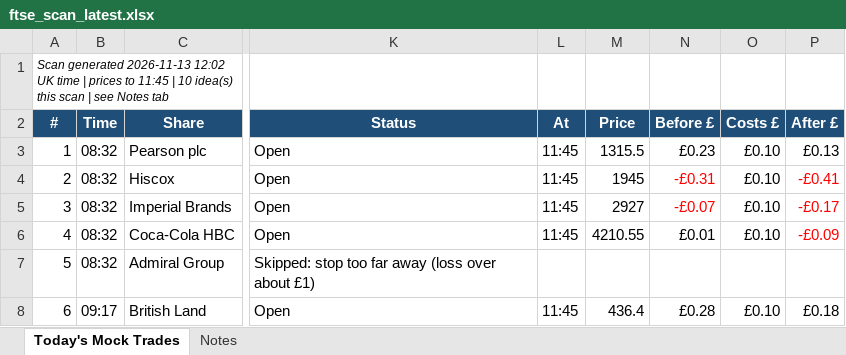
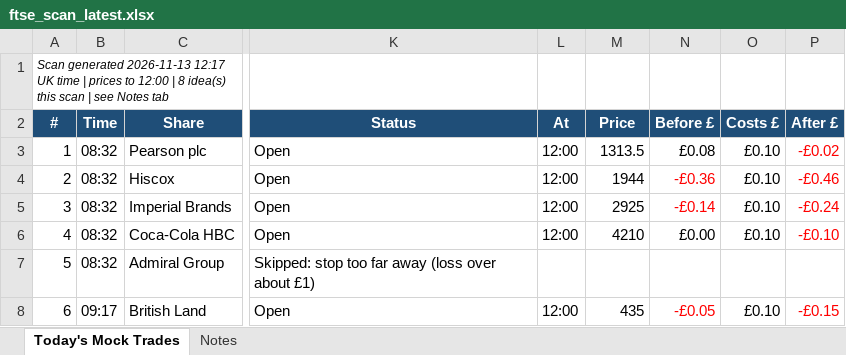
Before and after one commit to philwright210458-blip/ftse-trader, an Excel workbook: ftse_scan_latest.xlsx, sheet Today's Mock Trades, drawn as a sheet; only a part is shown, gaps mark what is left out; values as stored, in another font and other column widths than the file's, no borders; the diff names each change by its address in the sheet, - before the commit and + after, or states it on an @@ line.

```diff
--- a/ftse_scan_latest.xlsx (sheet Today's Mock Trades)
+++ b/ftse_scan_latest.xlsx (sheet Today's Mock Trades)
-A1 (#): …generated 2026-11-13 12:02 UK time | prices to 11:45 | 10 idea(s) this…
+A1 (#): …generated 2026-11-13 12:17 UK time | prices to 12:00 | 8 idea(s) this…
-L3:L6 (At): 11:45
+L3:L6 (At): 12:00
-M3 (Price): 1315.5
+M3 (Price): 1313.5
-N3 (Before £): £0.23
+N3 (Before £): £0.08
-P3 (After £): £0.13
+P3 (After £): -£0.02
-P3 text colour: black
+P3 text colour: #FF0000
-M4 (Price): 1945
+M4 (Price): 1944
-N4 (Before £): -£0.31
+N4 (Before £): -£0.36
-P4 (After £): -£0.41
+P4 (After £): -£0.46
-M5 (Price): 2927
+M5 (Price): 2925
-N5 (Before £): -£0.07
+N5 (Before £): -£0.14
-P5 (After £): -£0.17
+P5 (After £): -£0.24
-M6 (Price): 4210.55
+M6 (Price): 4210
-N6 (Before £): £0.01
+N6 (Before £): £0.00
-P6 (After £): -£0.09
+P6 (After £): -£0.10
-L8 (At): 11:45
+L8 (At): 12:00
-M8 (Price): 436.4
+M8 (Price): 435
-N8 (Before £): £0.28
+N8 (Before £): -£0.05
-N8 text colour: black
+N8 text colour: #FF0000
-P8 (After £): £0.18
+P8 (After £): -£0.15
-P8 text colour: black
+P8 text colour: #FF0000
```
Also changed, not shown: 2 other files.
